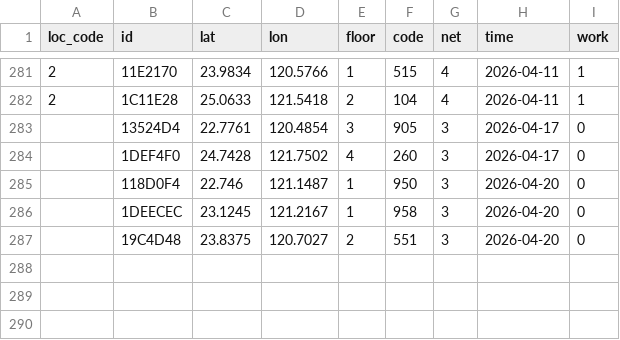
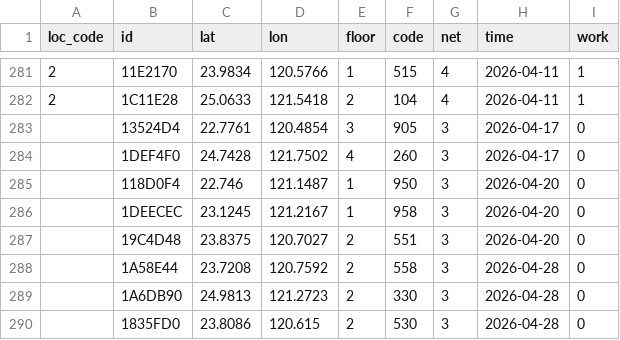
Before and after one commit to ExpTechTW/API, a CSV file: resource/station.csv, drawn as a sheet; only a part is shown, gaps mark what is left out.

```diff
--- a/resource/station.csv
+++ b/resource/station.csv
@@ -287 +287,4 @@ loc_code,id,lat,lon,floor,code,net,time,work
 ,19C4D48,23.8375,120.7027,2,551,3,2026-04-20,0
+,1A58E44,23.7208,120.7592,2,558,3,2026-04-28,0
+,1A6DB90,24.9813,121.2723,2,330,3,2026-04-28,0
+,1835FD0,23.8086,120.615,2,530,3,2026-04-28,0
```
